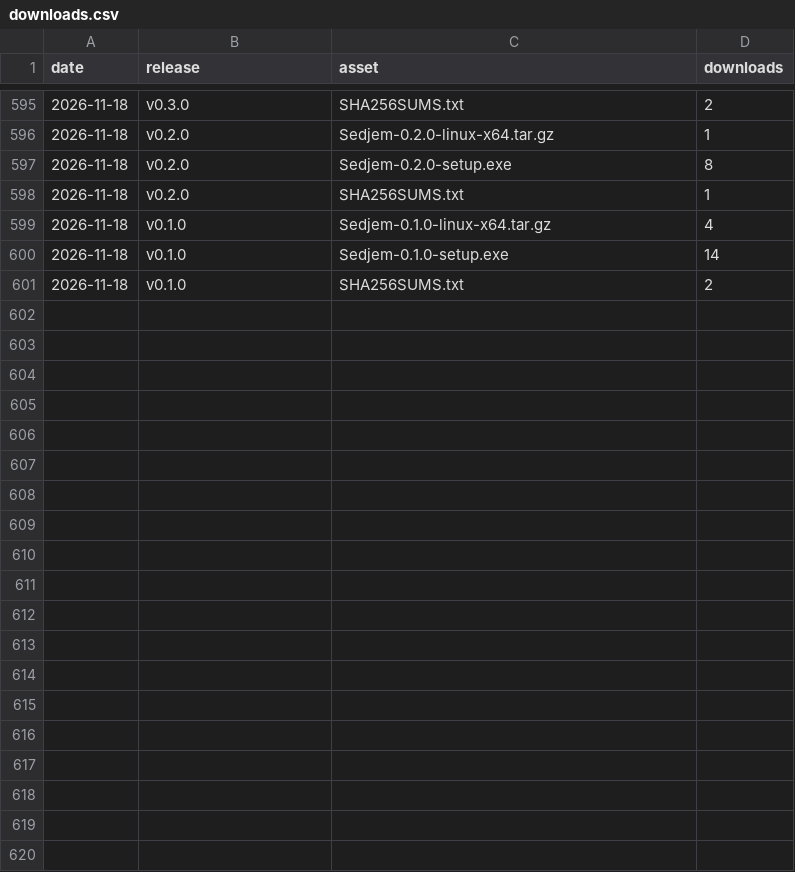
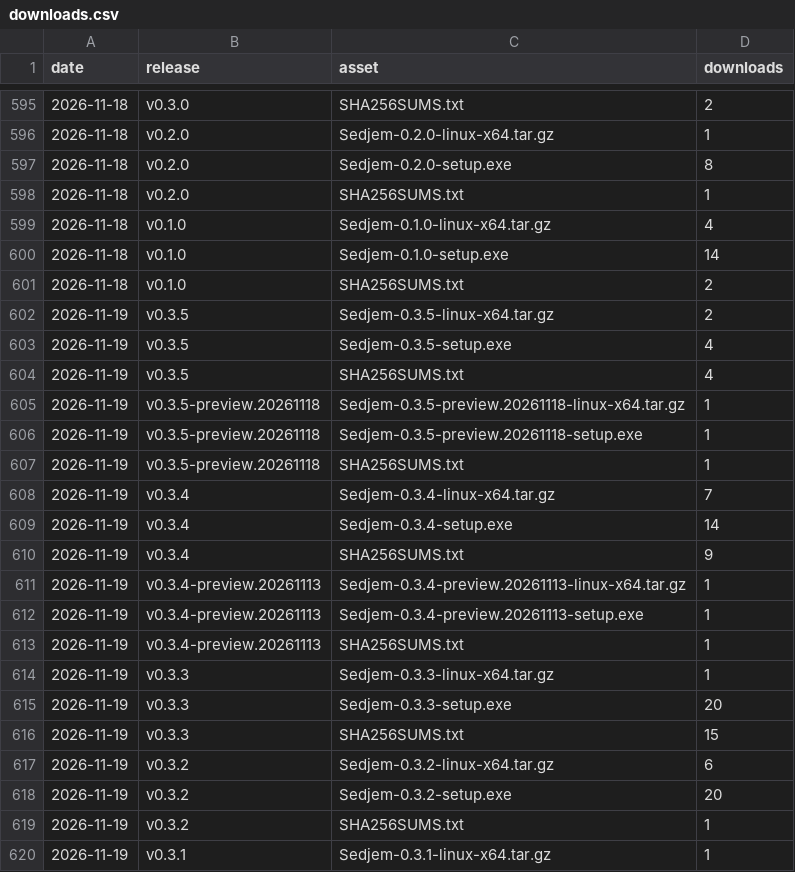
Before and after one commit to MohammedEl-sayedAhmed/sedjem, a CSV file: downloads.csv, drawn as a sheet; only a part is shown, gaps mark what is left out; the diff covers the shown part only.

```diff
--- a/downloads.csv
+++ b/downloads.csv
@@ -601 +601,20 @@ date,release,asset,downloads
 2026-11-18,v0.1.0,SHA256SUMS.txt,2
+2026-11-19,v0.3.5,Sedjem-0.3.5-linux-x64.tar.gz,2
+2026-11-19,v0.3.5,Sedjem-0.3.5-setup.exe,4
+2026-11-19,v0.3.5,SHA256SUMS.txt,4
+2026-11-19,v0.3.5-preview.20261118,Sedjem-0.3.5-preview.20261118-linux-x64.tar.gz,1
+2026-11-19,v0.3.5-preview.20261118,Sedjem-0.3.5-preview.20261118-setup.exe,1
+2026-11-19,v0.3.5-preview.20261118,SHA256SUMS.txt,1
+2026-11-19,v0.3.4,Sedjem-0.3.4-linux-x64.tar.gz,7
+2026-11-19,v0.3.4,Sedjem-0.3.4-setup.exe,14
+2026-11-19,v0.3.4,SHA256SUMS.txt,9
+2026-11-19,v0.3.4-preview.20261113,Sedjem-0.3.4-preview.20261113-linux-x64.tar.gz,1
+2026-11-19,v0.3.4-preview.20261113,Sedjem-0.3.4-preview.20261113-setup.exe,1
+2026-11-19,v0.3.4-preview.20261113,SHA256SUMS.txt,1
+2026-11-19,v0.3.3,Sedjem-0.3.3-linux-x64.tar.gz,1
+2026-11-19,v0.3.3,Sedjem-0.3.3-setup.exe,20
+2026-11-19,v0.3.3,SHA256SUMS.txt,15
+2026-11-19,v0.3.2,Sedjem-0.3.2-linux-x64.tar.gz,6
+2026-11-19,v0.3.2,Sedjem-0.3.2-setup.exe,20
+2026-11-19,v0.3.2,SHA256SUMS.txt,1
+2026-11-19,v0.3.1,Sedjem-0.3.1-linux-x64.tar.gz,1
```
Also changed, not shown: 11 added rows elsewhere in this file, clones.csv, referrers.csv, 8 other files.
